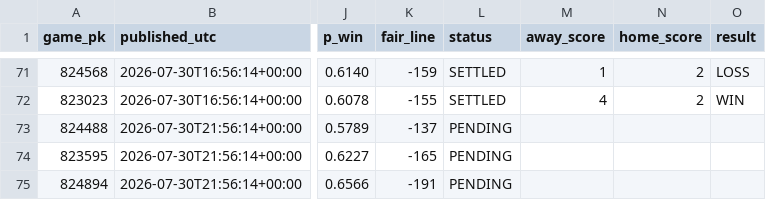
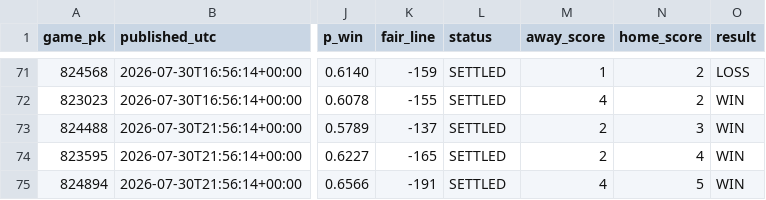
Before and after one commit to 2542609ontarioinc-wq/PickHub, a CSV file: ledger.csv, drawn as a sheet; only a part is shown, gaps mark what is left out; the diff names each change by its address in the sheet, - before the commit and + after, or states it on an @@ line.

```diff
--- a/ledger.csv
+++ b/ledger.csv
-L73:L75 (status): PENDING
+L73:L75 (status): SETTLED
-M73:M74 (away_score): (empty)
+M73:M74 (away_score): 2
-N73 (home_score): (empty)
+N73 (home_score): 3
-O73:O75 (result): (empty)
+O73:O75 (result): WIN
-N74 (home_score): (empty)
+N74 (home_score): 4
-M75 (away_score): (empty)
+M75 (away_score): 4
-N75 (home_score): (empty)
+N75 (home_score): 5
```
Also changed, not shown: games.csv, 2 other files.
